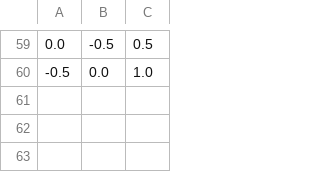
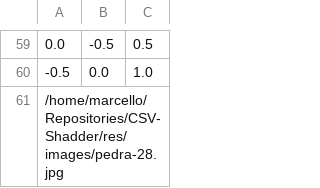
Before and after one commit to Marcellofabrizio/CSV-Figure-Renderer, a CSV file: points/cube.csv, drawn as a sheet; only a part is shown, gaps mark what is left out; the diff names each change by its address in the sheet, - before the commit and + after, or states it on an @@ line.

Commit message:
Adds filepath for texture at the end of the file

```diff
--- a/points/cube.csv
+++ b/points/cube.csv
+row 61: /home/marcello/Repositories/CSV-Shadder/res/images/pedra-28.jpg
```
